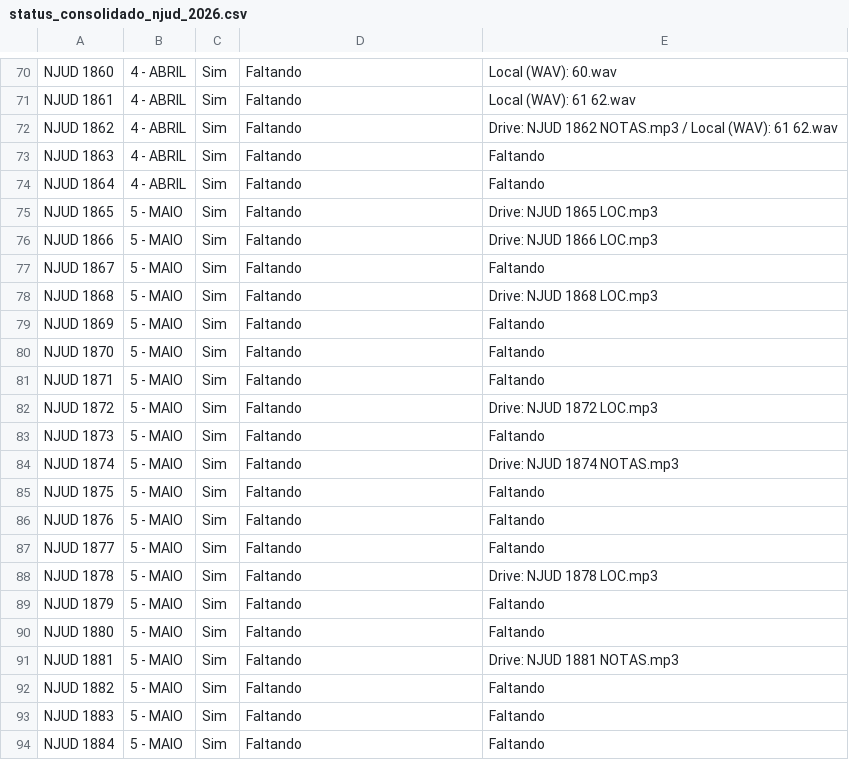
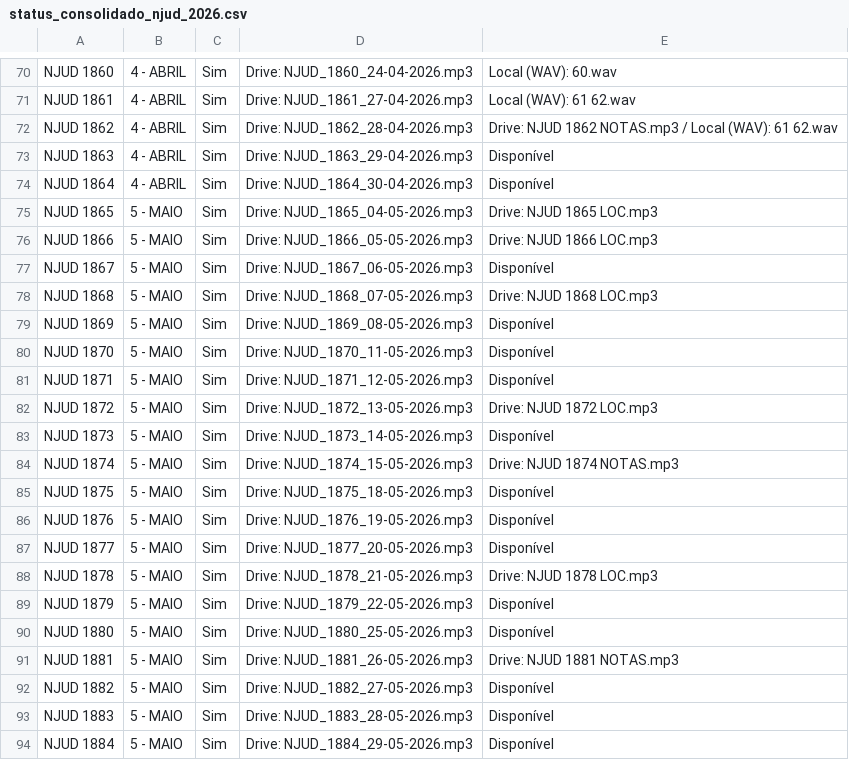
Before and after one commit to thimacedo/radio_ia, a CSV file: status_consolidado_njud_2026.csv, drawn as a sheet; only a part is shown, gaps mark what is left out; the diff covers the shown part only; the diff names each change by its address in the sheet, - before the commit and + after, or states it on an @@ line.

Commit message:
feat: update NJUD status logs with drive file references and availability status

```diff
--- a/status_consolidado_njud_2026.csv
+++ b/status_consolidado_njud_2026.csv
-D70: Faltando
+D70: Drive: NJUD_1860_24-04-2026.mp3
-D71: Faltando
+D71: Drive: NJUD_1861_27-04-2026.mp3
-D72: Faltando
+D72: Drive: NJUD_1862_28-04-2026.mp3
-D73: Faltando
+D73: Drive: NJUD_1863_29-04-2026.mp3
-E73:E74: Faltando
+E73:E74: Disponível
-D74: Faltando
+D74: Drive: NJUD_1864_30-04-2026.mp3
-D75: Faltando
+D75: Drive: NJUD_1865_04-05-2026.mp3
-D76: Faltando
+D76: Drive: NJUD_1866_05-05-2026.mp3
-D77: Faltando
+D77: Drive: NJUD_1867_06-05-2026.mp3
-E77: Faltando
+E77: Disponível
-D78: Faltando
+D78: Drive: NJUD_1868_07-05-2026.mp3
-D79: Faltando
+D79: Drive: NJUD_1869_08-05-2026.mp3
-E79:E81: Faltando
+E79:E81: Disponível
-D80: Faltando
+D80: Drive: NJUD_1870_11-05-2026.mp3
-D81: Faltando
+D81: Drive: NJUD_1871_12-05-2026.mp3
-D82: Faltando
+D82: Drive: NJUD_1872_13-05-2026.mp3
-D83: Faltando
+D83: Drive: NJUD_1873_14-05-2026.mp3
-E83: Faltando
+E83: Disponível
-D84: Faltando
+D84: Drive: NJUD_1874_15-05-2026.mp3
-D85: Faltando
+D85: Drive: NJUD_1875_18-05-2026.mp3
-E85:E87: Faltando
+E85:E87: Disponível
-D86: Faltando
+D86: Drive: NJUD_1876_19-05-2026.mp3
-D87: Faltando
+D87: Drive: NJUD_1877_20-05-2026.mp3
-D88: Faltando
+D88: Drive: NJUD_1878_21-05-2026.mp3
-D89: Faltando
+D89: Drive: NJUD_1879_22-05-2026.mp3
-E89:E90: Faltando
+E89:E90: Disponível
-D90: Faltando
+D90: Drive: NJUD_1880_25-05-2026.mp3
-D91: Faltando
+D91: Drive: NJUD_1881_26-05-2026.mp3
-D92: Faltando
+D92: Drive: NJUD_1882_27-05-2026.mp3
-E92:E94: Faltando
+E92:E94: Disponível
-D93: Faltando
+D93: Drive: NJUD_1883_28-05-2026.mp3
-D94: Faltando
+D94: Drive: NJUD_1884_29-05-2026.mp3
```
Also changed, not shown: 39 edited cells elsewhere in this file.
